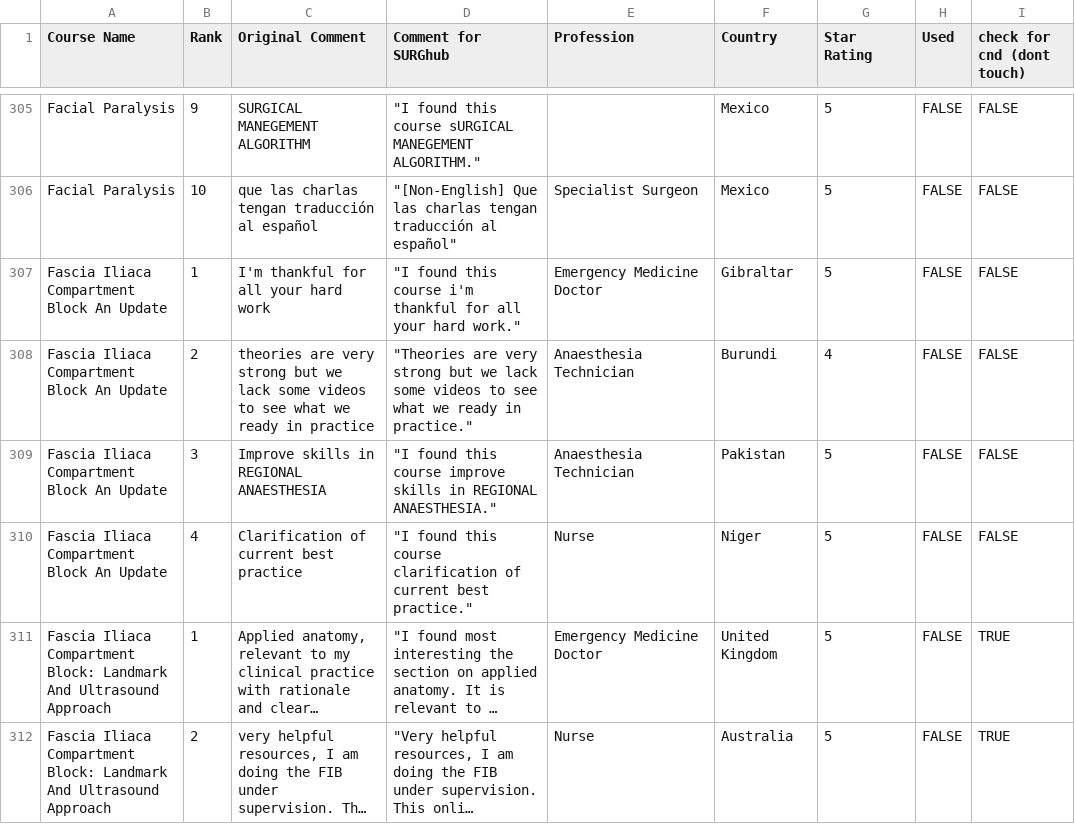
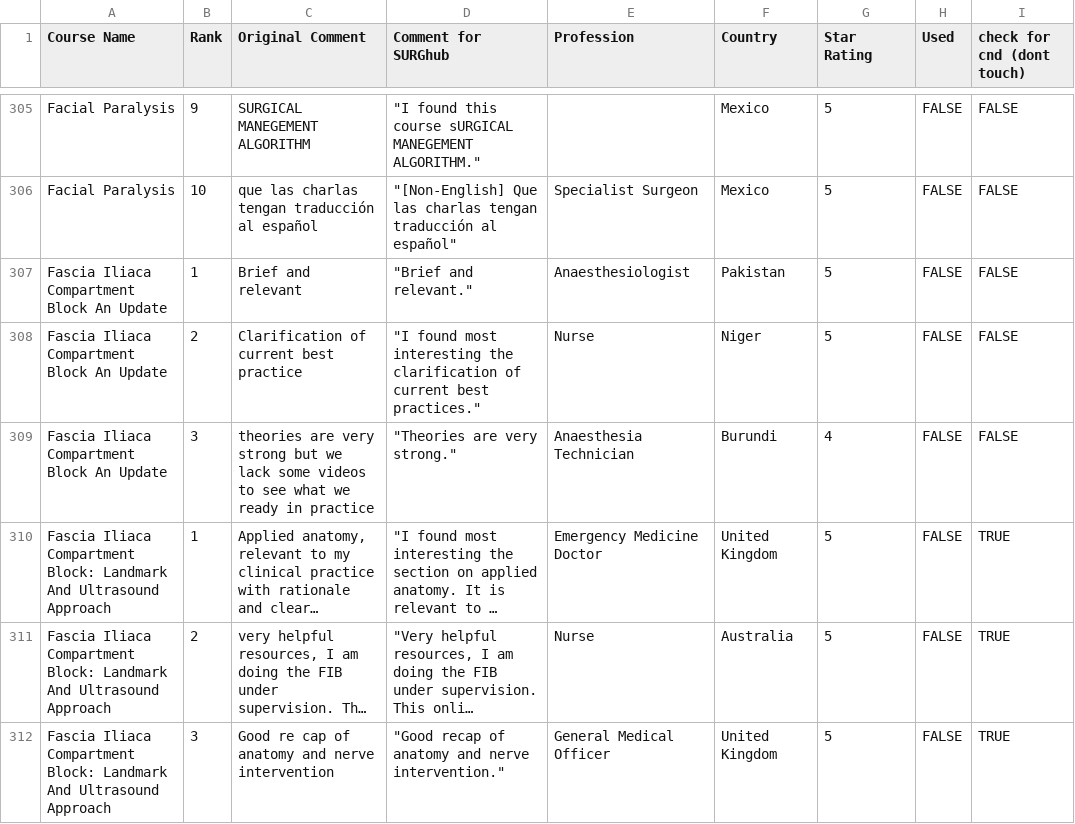
Before and after one commit to codendesigner-hash/cnd-surg-testimonials, a CSV file: testimonials_data.csv, drawn as a sheet; only a part is shown, gaps mark what is left out; the shorter side is filled out with more unchanged rows; long unchanged cells end in …; removed rows and columns are numbered as before the commit, all else as after; the diff names each change by its address in the sheet, - before the commit and + after, or states it on an @@ line.

```diff
--- a/testimonials_data.csv
+++ b/testimonials_data.csv
-C307 (Original Comment): I'm thankful for all your hard work
+C307 (Original Comment): Brief and relevant
-D307 (Comment for SURGhub): "I found this course i'm thankful for all your hard work."
+D307 (Comment for SURGhub): "Brief and relevant."
-E307 (Profession): Emergency Medicine Doctor
+E307 (Profession): Anaesthesiologist
-F307 (Country): Gibraltar
+F307 (Country): Pakistan
-row 308: Fascia Iliaca Compartment Block An Update | 2 | theories are very strong but we lack some videos to see what we ready in practice | "Theories are very strong but we lack some videos to see what we ready in practice." | Anaesthesia Technician | Burundi | 4 | FALSE | FALSE
-row 309: Fascia Iliaca Compartment Block An Update | 3 | Improve skills in REGIONAL ANAESTHESIA | "I found this course improve skills in REGIONAL ANAESTHESIA." | Anaesthesia Technician | Pakistan | 5 | FALSE | FALSE
-B308 (Rank): 4
+B308 (Rank): 2
-D308 (Comment for SURGhub): "I found this course clarification of current best practice."
+D308 (Comment for SURGhub): "I found most interesting the clarification of current best practices."
+row 309: Fascia Iliaca Compartment Block An Update | 3 | theories are very strong but we lack some videos to see what we ready in practice | "Theories are very strong." | Anaesthesia Technician | Burundi | 4 | FALSE | FALSE
```
